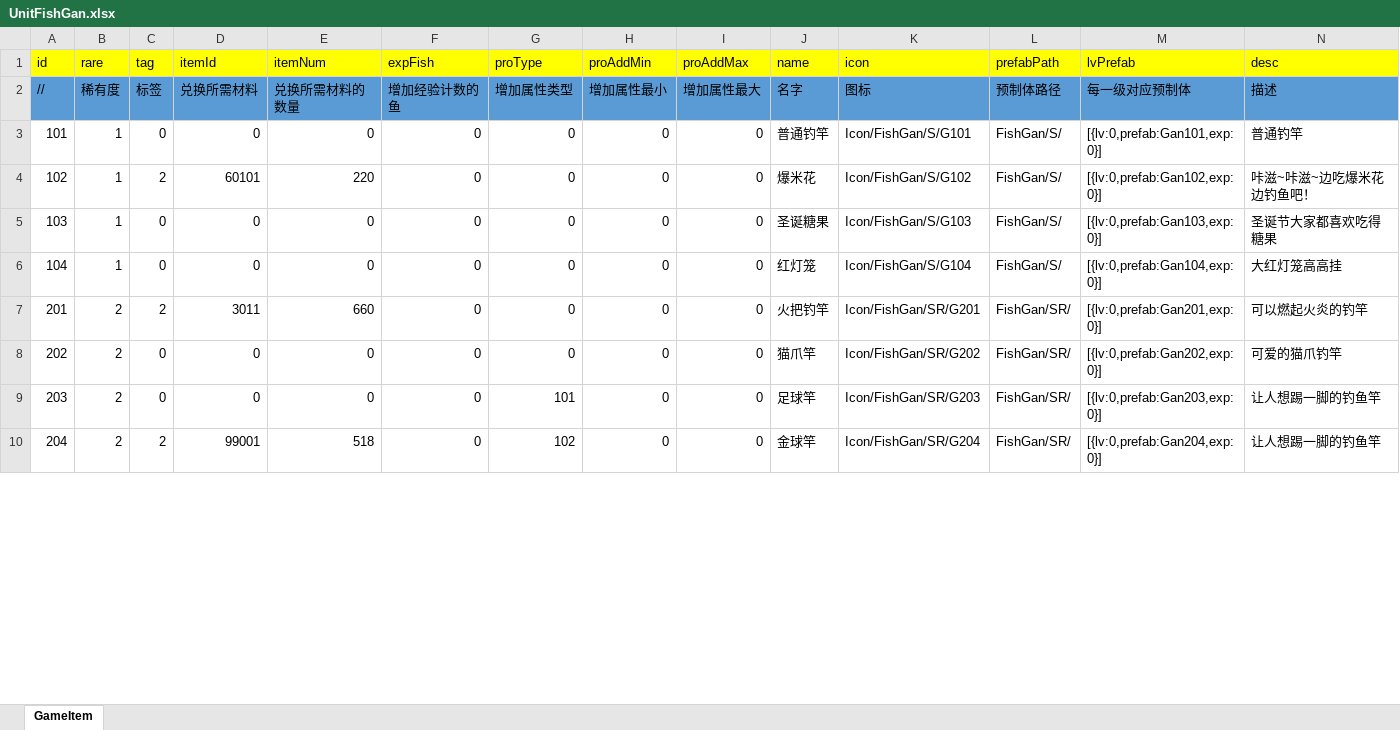
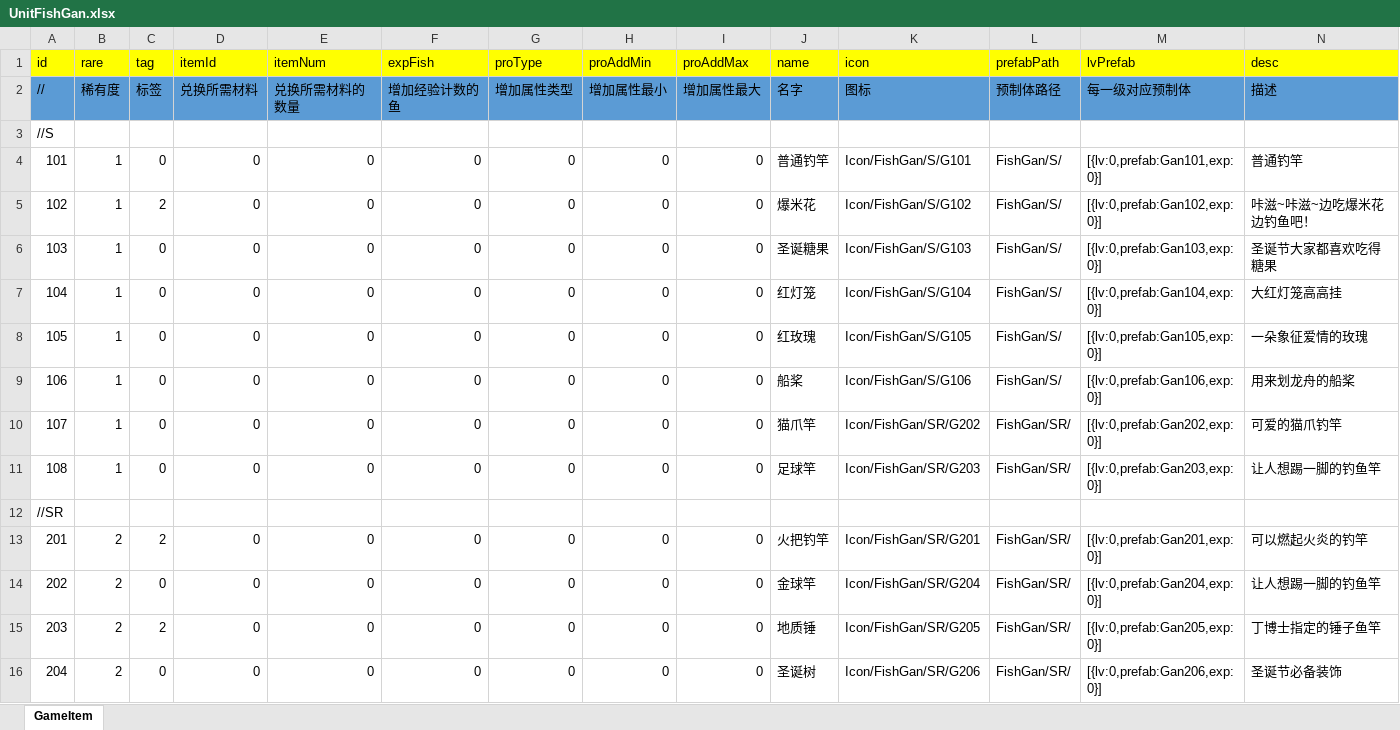
Before and after one commit to zhantao003/danmufishKSGit, an Excel workbook: 配置表/UnitFishGan.xlsx, sheet GameItem, drawn as a sheet; only a part is shown; values as stored, in another font and other column widths than the file's, no borders; addresses are those after the commit; the diff covers the shown part only; the diff names each change by its address in the sheet, - before the commit and + after, or states it on an @@ line.

```diff
--- a/配置表/UnitFishGan.xlsx (sheet GameItem)
+++ b/配置表/UnitFishGan.xlsx (sheet GameItem)
+row 3: //S
-D5 (itemId): 60101
+D5 (itemId): 0
-E5 (itemNum): 220
+E5 (itemNum): 0
+row 8: 105 | 1 | 0 | 0 | 0 | 0 | 0 | 0 | 0 | 红玫瑰 | Icon/FishGan/S/G105 | FishGan/S/ | [{lv:0,prefab:Gan105,exp:0}] | 一朵象征爱情的玫瑰
+row 9: 106 | 1 | 0 | 0 | 0 | 0 | 0 | 0 | 0 | 船桨 | Icon/FishGan/S/G106 | FishGan/S/ | [{lv:0,prefab:Gan106,exp:0}] | 用来划龙舟的船桨
+row 10: 107 | 1 | 0 | 0 | 0 | 0 | 0 | 0 | 0 | 猫爪竿 | Icon/FishGan/SR/G202 | FishGan/SR/ | [{lv:0,prefab:Gan202,exp:0}] | 可爱的猫爪钓竿
+row 11: 108 | 1 | 0 | 0 | 0 | 0 | 0 | 0 | 0 | 足球竿 | Icon/FishGan/SR/G203 | FishGan/SR/ | [{lv:0,prefab:Gan203,exp:0}] | 让人想踢一脚的钓鱼竿
+row 12: //SR
-D13 (itemId): 3011
+D13 (itemId): 0
-E13 (itemNum): 660
+E13 (itemNum): 0
-J14 (name): 猫爪竿
+J14 (name): 金球竿
-K14 (icon): Icon/FishGan/SR/G202
+K14 (icon): Icon/FishGan/SR/G204
-M14 (lvPrefab): [{lv:0,prefab:Gan202,exp:0}]
+M14 (lvPrefab): [{lv:0,prefab:Gan204,exp:0}]
-N14 (desc): 可爱的猫爪钓竿
+N14 (desc): 让人想踢一脚的钓鱼竿
-C15 (tag): 0
+C15 (tag): 2
-G15 (proType): 101
+G15 (proType): 0
-J15 (name): 足球竿
+J15 (name): 地质锤
-K15 (icon): Icon/FishGan/SR/G203
+K15 (icon): Icon/FishGan/SR/G205
-M15 (lvPrefab): [{lv:0,prefab:Gan203,exp:0}]
+M15 (lvPrefab): [{lv:0,prefab:Gan205,exp:0}]
-N15 (desc): 让人想踢一脚的钓鱼竿
+N15 (desc): 丁博士指定的锤子鱼竿
-C16 (tag): 2
+C16 (tag): 0
-D16 (itemId): 99001
+D16 (itemId): 0
-E16 (itemNum): 518
+E16 (itemNum): 0
-G16 (proType): 102
+G16 (proType): 0
-J16 (name): 金球竿
+J16 (name): 圣诞树
-K16 (icon): Icon/FishGan/SR/G204
+K16 (icon): Icon/FishGan/SR/G206
-M16 (lvPrefab): [{lv:0,prefab:Gan204,exp:0}]
+M16 (lvPrefab): [{lv:0,prefab:Gan206,exp:0}]
-N16 (desc): 让人想踢一脚的钓鱼竿
+N16 (desc): 圣诞节必备装饰
```
Also changed, not shown: 15 added rows and 39 edited cells elsewhere in this sheet, 配置表/AuctionTreasureInfo.xlsx, 配置表/GameMap.xlsx, 2 other files.
